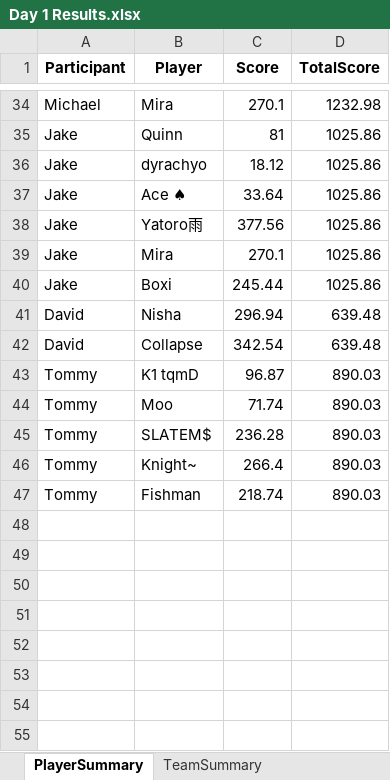
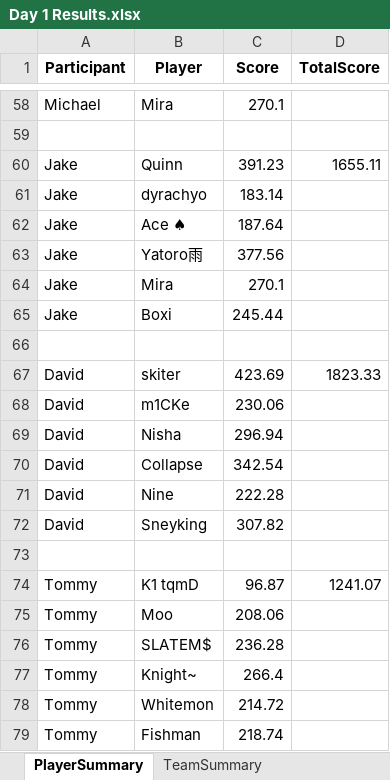
Before and after one commit to TheyCallMeKWAM/InternationalFantasy, an Excel workbook: Day 1 Results.xlsx, sheet PlayerSummary, drawn as a sheet; only a part is shown, gaps mark what is left out; values as stored, in another font and other column widths than the file's, no borders; addresses are those after the commit; the diff covers the shown part only; the diff names each change by its address in the sheet, - before the commit and + after, or states it on an @@ line.

Commit message:
Fixed Missing Points for Players

```diff
--- a/Day 1 Results.xlsx (sheet PlayerSummary)
+++ b/Day 1 Results.xlsx (sheet PlayerSummary)
-D58 (TotalScore): 1232.98
+D58 (TotalScore): (empty)
+row 59: (empty)
-C60 (Score): 81
+C60 (Score): 391.23
-D60 (TotalScore): 1025.86
+D60 (TotalScore): 1655.11
-C61 (Score): 18.12
+C61 (Score): 183.14
-D61:D65 (TotalScore): 1025.86
+D61:D65 (TotalScore): (empty)
-C62 (Score): 33.64
+C62 (Score): 187.64
+row 66: (empty)
+row 67: David | skiter | 423.69 | 1823.33
+row 68: David | m1CKe | 230.06
-D69:D70 (TotalScore): 639.48
+D69:D70 (TotalScore): (empty)
+row 71: David | Nine | 222.28
+row 72: David | Sneyking | 307.82
+row 73: (empty)
-D74 (TotalScore): 890.03
+D74 (TotalScore): 1241.07
-C75 (Score): 71.74
+C75 (Score): 208.06
-D75:D77 (TotalScore): 890.03
+D75:D77 (TotalScore): (empty)
+row 78: Tommy | Whitemon | 214.72
-D79 (TotalScore): 890.03
+D79 (TotalScore): (empty)
```
Also changed, not shown: 24 added rows and 46 edited cells elsewhere in this sheet, 5 other files.
